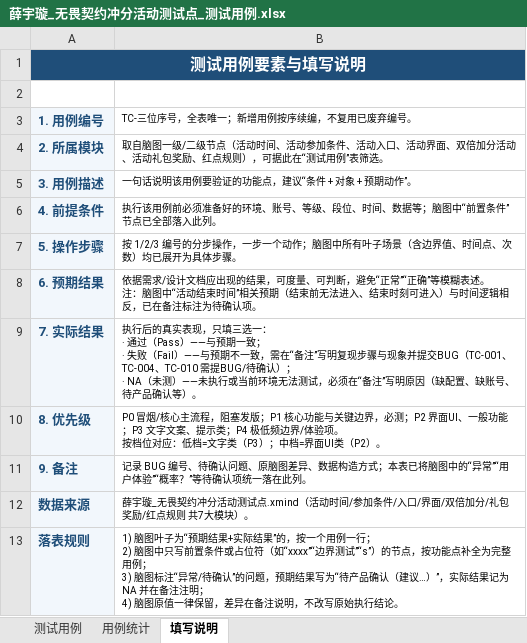
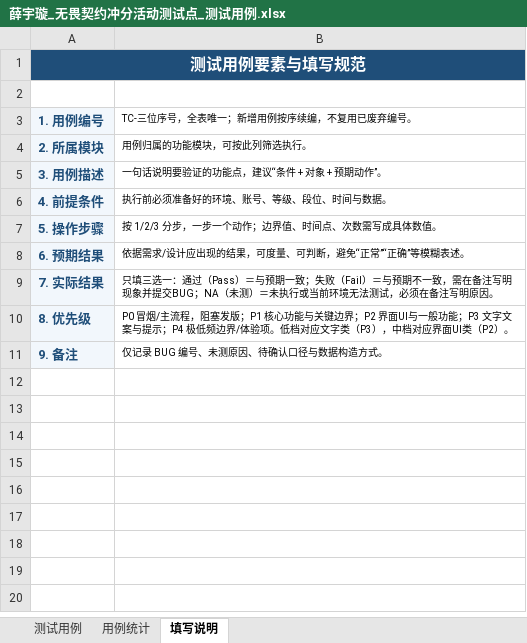
Before and after one commit to 1zero0/Obsidian-Notes, an Excel workbook: 培训日报/培训专用测试点文件夹/无畏契约冲分活动测试点/薛宇璇_无畏契约冲分活动测试点_测试用例.xlsx, sheet 填写说明, drawn as a sheet; values as stored, in another font and other column widths than the file's, no borders; ↵ is a line break in a cell; the diff names each change by its address in the sheet, - before the commit and + after, or states it on an @@ line.

```diff
--- a/培训日报/培训专用测试点文件夹/无畏契约冲分活动测试点/薛宇璇_无畏契约冲分活动测试点_测试用例.xlsx (sheet 填写说明)
+++ b/培训日报/培训专用测试点文件夹/无畏契约冲分活动测试点/薛宇璇_无畏契约冲分活动测试点_测试用例.xlsx (sheet 填写说明)
-A1 (1. 用例编号): 测试用例要素与填写说明
+A1 (1. 用例编号): 测试用例要素与填写规范
-B4 (TC-三位序号，全表唯一；新增用例按序续编，不复用已废弃编号。): 取自脑图一级/二级节点（活动时间、活动参加条件、活动入口、活动界面、双倍加分活动、活动礼包奖励、红点规则），可据此在“测试用例”表筛选。
+B4 (TC-三位序号，全表唯一；新增用例按序续编，不复用已废弃编号。): 用例归属的功能模块，可按此列筛选执行。
-B5 (TC-三位序号，全表唯一；新增用例按序续编，不复用已废弃编号。): 一句话说明该用例要验证的功能点，建议“条件 + 对象 + 预期动作”。
+B5 (TC-三位序号，全表唯一；新增用例按序续编，不复用已废弃编号。): 一句话说明要验证的功能点，建议“条件 + 对象 + 预期动作”。
-B6 (TC-三位序号，全表唯一；新增用例按序续编，不复用已废弃编号。): 执行该用例前必须准备好的环境、账号、等级、段位、时间、数据等；脑图中“前置条件”节点已全部落入此列。
+B6 (TC-三位序号，全表唯一；新增用例按序续编，不复用已废弃编号。): 执行前必须准备好的环境、账号、等级、段位、时间与数据。
-B7 (TC-三位序号，全表唯一；新增用例按序续编，不复用已废弃编号。): 按 1/2/3 编号的分步操作，一步一个动作；脑图中所有叶子场景（含边界值、时间点、次数）均已展开为具体步骤。
+B7 (TC-三位序号，全表唯一；新增用例按序续编，不复用已废弃编号。): 按 1/2/3 分步，一步一个动作；边界值、时间点、次数需写成具体数值。
-B8 (TC-三位序号，全表唯一；新增用例按序续编，不复用已废弃编号。): …求/设计文档应出现的结果，可度量、可判断，避免“正常”“正确”等模糊表述。 ↵ 注：脑图中“活动结束时间”相关预期（结束前无法进入、结束时刻可进入）与时间逻辑相反，已在备注标注为待确认项。
+B8 (TC-三位序号，全表唯一；新增用例按序续编，不复用已废弃编号。): …求/设计应出现的结果，可度量、可判断，避免“正常”“正确”等模糊表述。
-B9 (TC-三位序号，全表唯一；新增用例按序续编，不复用已废弃编号。): 执行后的真实表现，只填三选一： ↵ · 通过（Pass）——与预期一致； ↵ · 失败（Fail）——与预期不一致，需在“备注”写明复现步骤与现象并提交BUG（TC-001、TC-004、TC-010 需提BUG/待确认）； ↵ · NA（未测）——未执行或当前环境无法测试，必须在“备注”写明原因（缺配置、缺账号、待产品确认等）。
+B9 (TC-三位序号，全表唯一；新增用例按序续编，不复用已废弃编号。): 只填三选一：通过（Pass）＝与预期一致；失败（Fail）＝与预期不一致，需在备注写明现象并提交BUG；NA（未测）＝未执行或当前环境无法测试，必须在备注写明原因。
-B10 (TC-三位序号，全表唯一；新增用例按序续编，不复用已废弃编号。): P0 冒烟/核心主流程，阻塞发版；P1 核心功能与关键边界，必测；P2 界面UI、一般功能；P3 文字文案、提示类；P4 极低频边界/体验项。 ↵ 按档位对应：低档=文字类（P3）；中档=界面UI类…
+B10 (TC-三位序号，全表唯一；新增用例按序续编，不复用已废弃编号。): P0 冒烟/主流程，阻塞发版；P1 核心功能与关键边界；P2 界面UI与一般功能；P3 文字文案与提示；P4 极低频边界/体验项。低档对应文字类（P3），中档对应界面UI类…
-B11 (TC-三位序号，全表唯一；新增用例按序续编，不复用已废弃编号。): 记录 BUG 编号、待确认问题、原脑图差异、数据构造方式；本表已将脑图中的“异常”“用户体验”“概率？”等待确认项统一落在此列。
+B11 (TC-三位序号，全表唯一；新增用例按序续编，不复用已废弃编号。): 仅记录 BUG 编号、未测原因、待确认口径与数据构造方式。
-row 12: 数据来源 | 薛宇璇_无畏契约冲分活动测试点.xmind（活动时间/参加条件/入口/界面/双倍加分/礼包奖励/红点规则 共7大模块）。
-row 13: 落表规则 | 1) 脑图叶子为“预期结果+实际结果”的，按一个用例一行； ↵ 2) 脑图中只写前置条件或占位符（如“xxxx”“边界测试”“s”）的节点，按功能点补全为完整用例； ↵ 3) 脑图标注“异常/待确认”的问题，预期结果写为“待产品确认（建议…）”，实际结果记为 NA 并在备注注明； ↵ 4) 脑图原值一律保留，差异在备注说明，不改写原始执行结论。
```
Also changed, not shown: sheet 测试用例, 2 other files.
